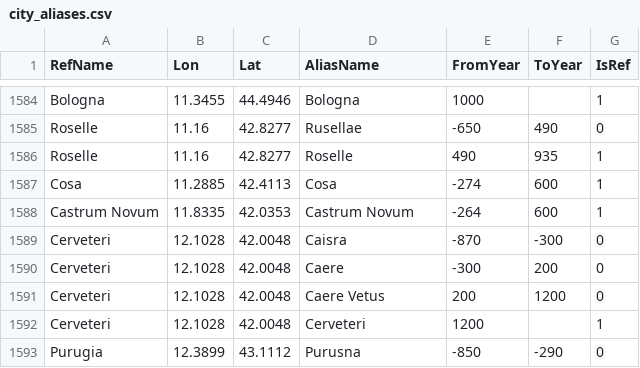
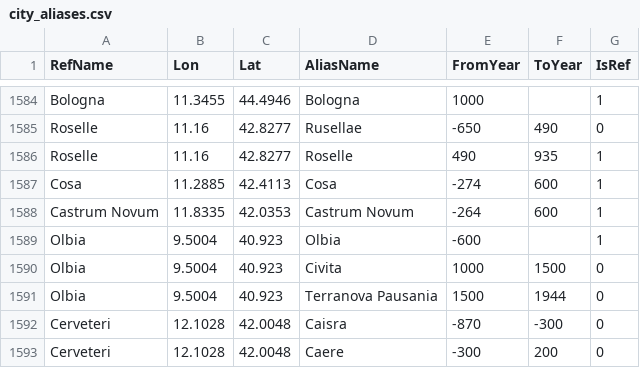
Before and after one commit to cgsoares49/historical-map-viewer, a CSV file: mapper/city_aliases.csv, drawn as a sheet; only a part is shown, gaps mark what is left out; the shorter side is filled out with more unchanged rows.

Commit message:
Update mapper data and code - 2026-06-30 15:22

```diff
--- a/mapper/city_aliases.csv
+++ b/mapper/city_aliases.csv
@@ -1588,2 +1588,5 @@ Cosa,11.2885,42.4113,Cosa,-274,600,1
 Castrum Novum,11.8335,42.0353,Castrum Novum,-264,600,1
+Olbia,9.5004,40.923,Olbia,-600,,1
+Olbia,9.5004,40.923,Civita,1000,1500,0
+Olbia,9.5004,40.923,Terranova Pausania,1500,1944,0
 Cerveteri,12.1028,42.0048,Caisra,-870,-300,0
```
Also changed, not shown: mapper/city_locations.csv, mapper/geodata.csv, 3 other files.
